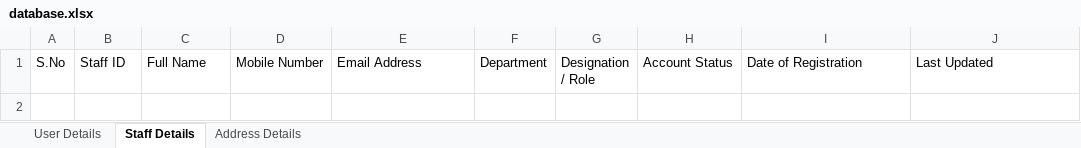
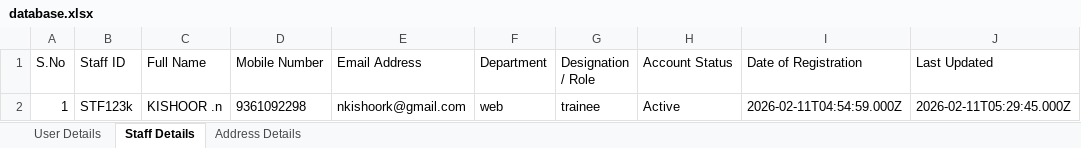
Before and after one commit to iitdetails-afk/iitdetails, an Excel workbook: data/database.xlsx, sheet Staff Details, drawn as a sheet; values as stored, in another font and other column widths than the file's, no borders; the diff names each change by its address in the sheet, - before the commit and + after, or states it on an @@ line.

```diff
--- a/data/database.xlsx (sheet Staff Details)
+++ b/data/database.xlsx (sheet Staff Details)
+row 2: 1 | STF123k | KISHOOR .n | 9361092298 | nkishoork@gmail.com | web | trainee | Active | 2026-02-11T04:54:59.000Z | 2026-02-11T05:29:45.000Z
```
Also changed, not shown: sheet User Details, database.xlsx, 6 other files.
